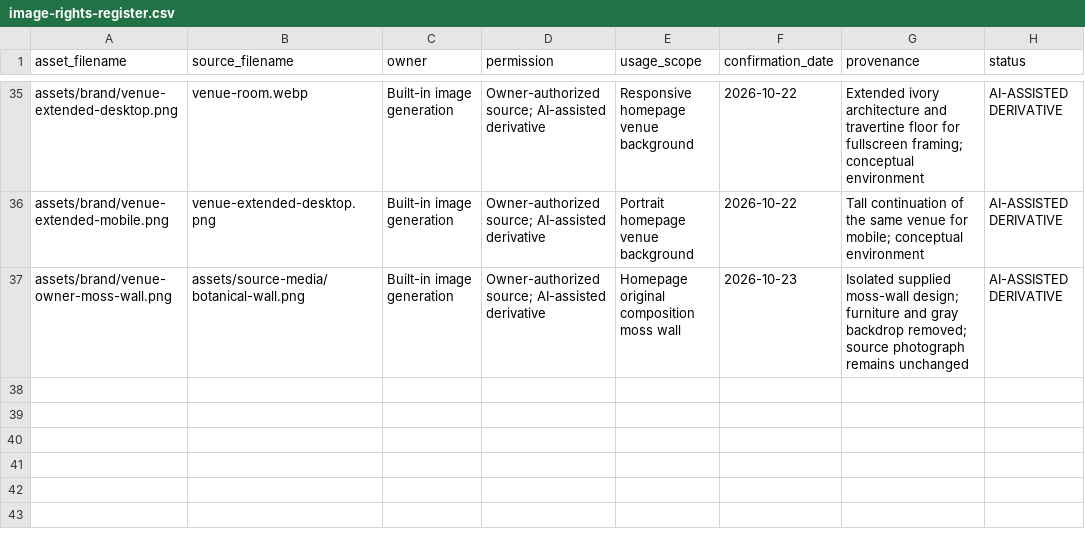
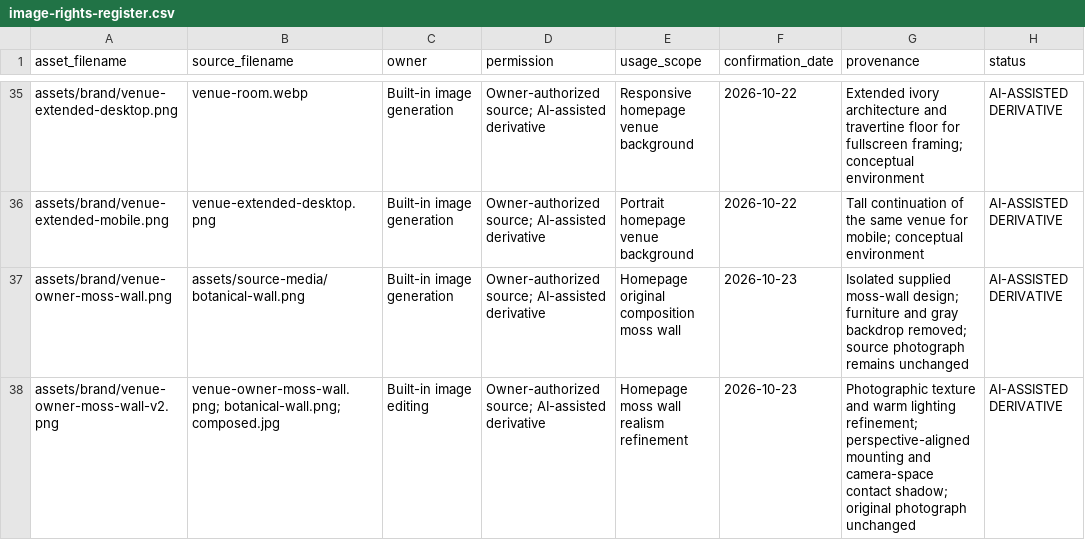
Before and after one commit to JSingh950/EternaLuxe-Redesign, a CSV file: image-rights-register.csv, drawn as a sheet; only a part is shown, gaps mark what is left out; the diff names each change by its address in the sheet, - before the commit and + after, or states it on an @@ line.

Commit message:
Refine venue moss wall perspective texture and mounting shadow

```diff
--- a/image-rights-register.csv
+++ b/image-rights-register.csv
+row 38: assets/brand/venue-owner-moss-wall-v2.png | venue-owner-moss-wall.png; botanical-wall.png; composed.jpg | Built-in image editing | Owner-authorized source; AI-assisted derivative | Homepage moss wall realism refinement | 2026-10-23 | Photographic texture and warm lighting refinement; perspective-aligned mounting and camera-space contact shadow; original photograph unchanged | AI-ASSISTED DERIVATIVE
```
Also changed, not shown: 39 other files.
